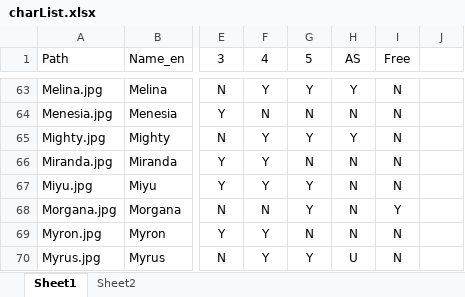
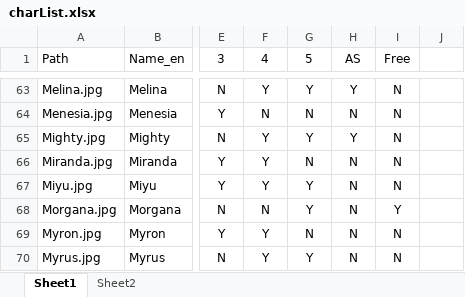
Before and after one commit to magic-panda-engineer/another_picker, an Excel workbook: charList.xlsx, sheet Sheet1, drawn as a sheet; only a part is shown, gaps mark what is left out; values as stored, in another font and other column widths than the file's, no borders; conditional formats not drawn; the diff covers the shown part only; the diff names each change by its address in the sheet, - before the commit and + after, or states it on an @@ line.

```diff
--- a/charList.xlsx (sheet Sheet1)
+++ b/charList.xlsx (sheet Sheet1)
-H70 (AS): U
+H70 (AS): N
```
Also changed, not shown: 1 added row elsewhere in this sheet, formulas that keep their value, 3 other files.
